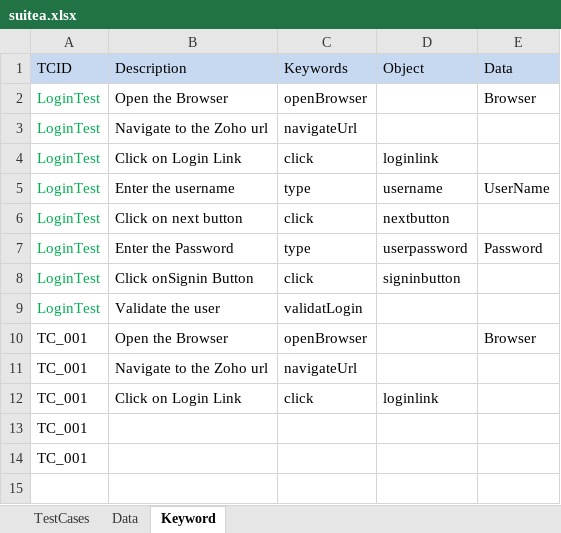
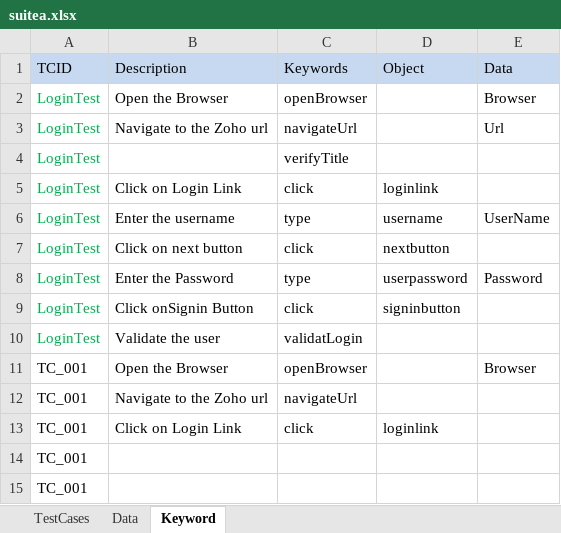
Before and after one commit to ravilella1234/May2020_6_30AM_Repo, an Excel workbook: CRM/target/test-classes/suitea.xlsx, sheet Keyword, drawn as a sheet; values as stored, in another font and other column widths than the file's, no borders; the diff names each change by its address in the sheet, - before the commit and + after, or states it on an @@ line.

```diff
--- a/CRM/target/test-classes/suitea.xlsx (sheet Keyword)
+++ b/CRM/target/test-classes/suitea.xlsx (sheet Keyword)
-E3 (Data): (empty)
+E3 (Data): Url
+row 4: LoginTest |  | verifyTitle
```
Also changed, not shown: sheet Data, 17 other files.
